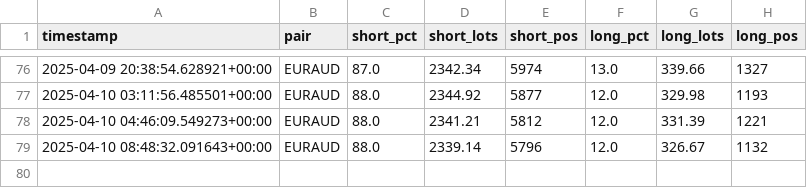
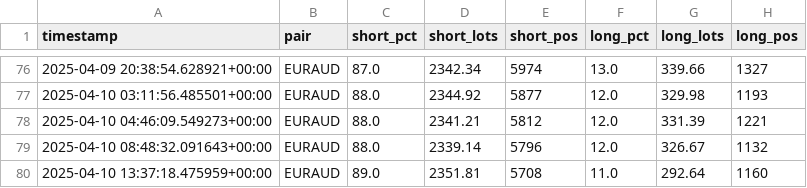
Before and after one commit to leslypierre/dumb-money-index, a CSV file: data_sentiment/EURAUD_sentiment.csv, drawn as a sheet; only a part is shown, gaps mark what is left out; the diff names each change by its address in the sheet, - before the commit and + after, or states it on an @@ line.

```diff
--- a/data_sentiment/EURAUD_sentiment.csv
+++ b/data_sentiment/EURAUD_sentiment.csv
+row 80: 2025-04-10 13:37:18.475959+00:00 | EURAUD | 89.0 | 2351.81 | 5708 | 11.0 | 292.64 | 1160
```
Also changed, not shown: data_sentiment/AUDCAD_sentiment.csv, data_sentiment/EURGBP_sentiment.csv, 25 other files.
